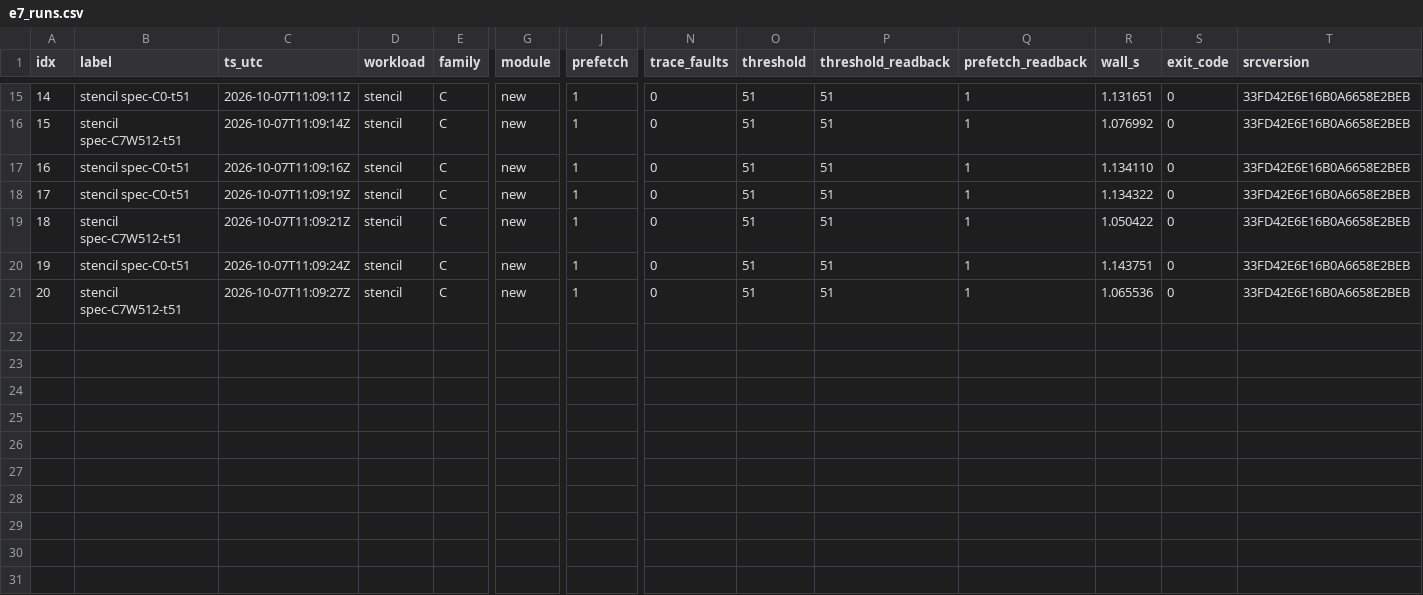
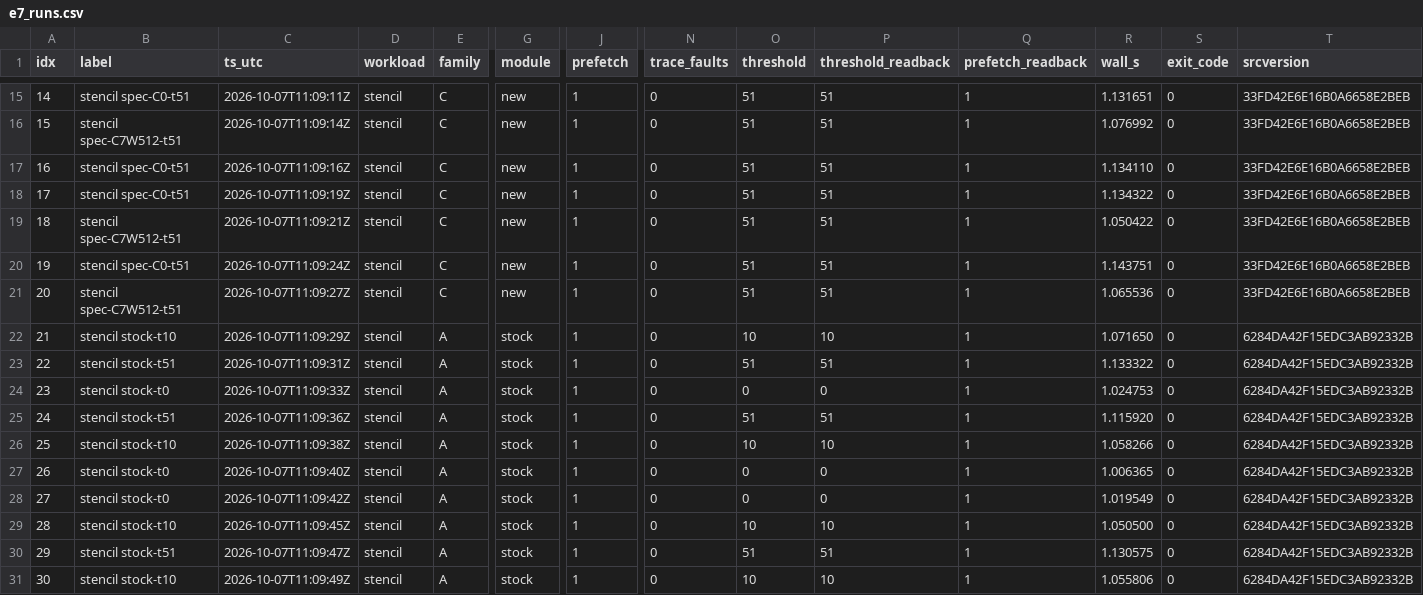
Before and after one commit to rayanw36/SpecAsync-UVM, a CSV file: results/analysis/gate_e/e7/e7_runs.csv, drawn as a sheet; only a part is shown, gaps mark what is left out; rows hold the shown columns only; the diff names each change by its address in the sheet, - before the commit and + after, or states it on an @@ line.

```diff
--- a/results/analysis/gate_e/e7/e7_runs.csv
+++ b/results/analysis/gate_e/e7/e7_runs.csv
+row 22: 21 | stencil stock-t10 | 2026-10-07T11:09:29Z | stencil | A | stock | 1 | 0 | 10 | 10 | 1 | 1.071650 | 0 | 6284DA42F15EDC3AB92332B
+row 23: 22 | stencil stock-t51 | 2026-10-07T11:09:31Z | stencil | A | stock | 1 | 0 | 51 | 51 | 1 | 1.133322 | 0 | 6284DA42F15EDC3AB92332B
+row 24: 23 | stencil stock-t0 | 2026-10-07T11:09:33Z | stencil | A | stock | 1 | 0 | 0 | 0 | 1 | 1.024753 | 0 | 6284DA42F15EDC3AB92332B
+row 25: 24 | stencil stock-t51 | 2026-10-07T11:09:36Z | stencil | A | stock | 1 | 0 | 51 | 51 | 1 | 1.115920 | 0 | 6284DA42F15EDC3AB92332B
+row 26: 25 | stencil stock-t10 | 2026-10-07T11:09:38Z | stencil | A | stock | 1 | 0 | 10 | 10 | 1 | 1.058266 | 0 | 6284DA42F15EDC3AB92332B
+row 27: 26 | stencil stock-t0 | 2026-10-07T11:09:40Z | stencil | A | stock | 1 | 0 | 0 | 0 | 1 | 1.006365 | 0 | 6284DA42F15EDC3AB92332B
+row 28: 27 | stencil stock-t0 | 2026-10-07T11:09:42Z | stencil | A | stock | 1 | 0 | 0 | 0 | 1 | 1.019549 | 0 | 6284DA42F15EDC3AB92332B
+row 29: 28 | stencil stock-t10 | 2026-10-07T11:09:45Z | stencil | A | stock | 1 | 0 | 10 | 10 | 1 | 1.050500 | 0 | 6284DA42F15EDC3AB92332B
+row 30: 29 | stencil stock-t51 | 2026-10-07T11:09:47Z | stencil | A | stock | 1 | 0 | 51 | 51 | 1 | 1.130575 | 0 | 6284DA42F15EDC3AB92332B
+row 31: 30 | stencil stock-t10 | 2026-10-07T11:09:49Z | stencil | A | stock | 1 | 0 | 10 | 10 | 1 | 1.055806 | 0 | 6284DA42F15EDC3AB92332B
```
